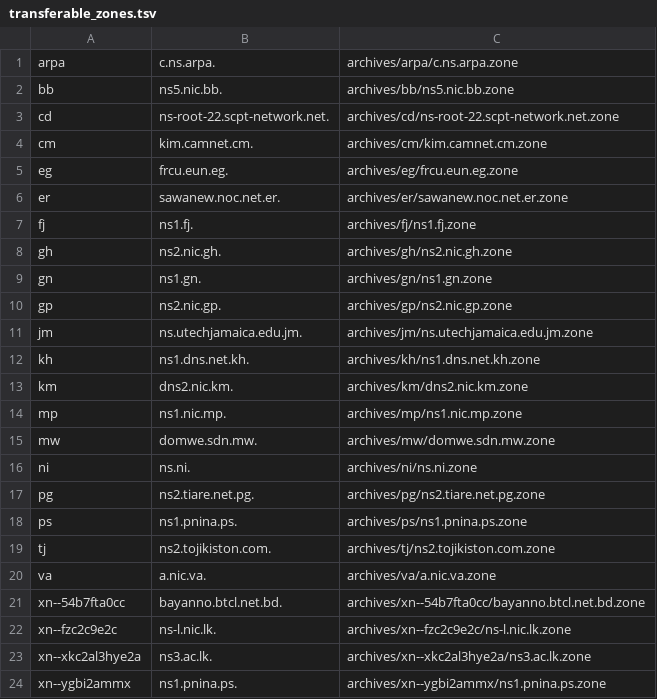
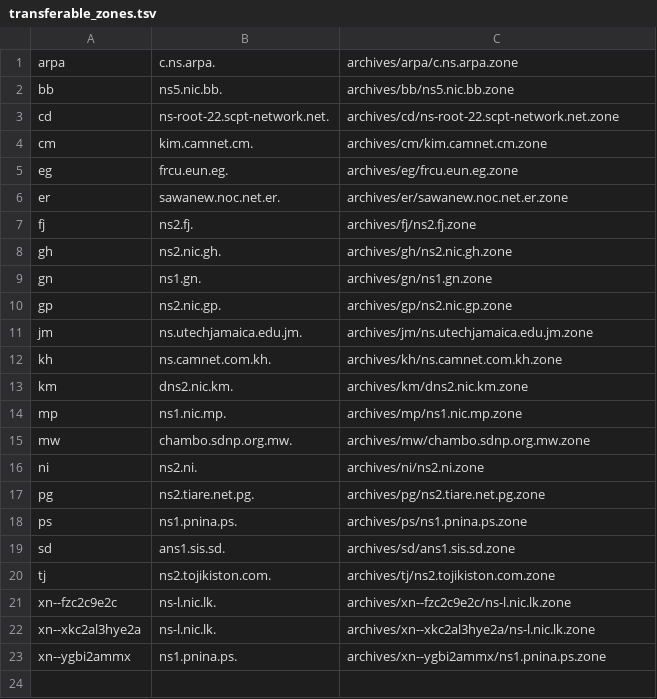
Before and after one commit to vuong2023/TLDR-2, a TSV file: transferable_zones.tsv, drawn as a sheet.

```diff
--- a/transferable_zones.tsv
+++ b/transferable_zones.tsv
@@ -6,3 +6,3 @@ eg	frcu.eun.eg.	archives/eg/frcu.eun.eg.zone
 er	sawanew.noc.net.er.	archives/er/sawanew.noc.net.er.zone
-fj	ns1.fj.	archives/fj/ns1.fj.zone
+fj	ns2.fj.	archives/fj/ns2.fj.zone
 gh	ns2.nic.gh.	archives/gh/ns2.nic.gh.zone
@@ -11,14 +11,13 @@ gp	ns2.nic.gp.	archives/gp/ns2.nic.gp.zone
 jm	ns.utechjamaica.edu.jm.	archives/jm/ns.utechjamaica.edu.jm.zone
-kh	ns1.dns.net.kh.	archives/kh/ns1.dns.net.kh.zone
+kh	ns.camnet.com.kh.	archives/kh/ns.camnet.com.kh.zone
 km	dns2.nic.km.	archives/km/dns2.nic.km.zone
 mp	ns1.nic.mp.	archives/mp/ns1.nic.mp.zone
-mw	domwe.sdn.mw.	archives/mw/domwe.sdn.mw.zone
-ni	ns.ni.	archives/ni/ns.ni.zone
+mw	chambo.sdnp.org.mw.	archives/mw/chambo.sdnp.org.mw.zone
+ni	ns2.ni.	archives/ni/ns2.ni.zone
 pg	ns2.tiare.net.pg.	archives/pg/ns2.tiare.net.pg.zone
 ps	ns1.pnina.ps.	archives/ps/ns1.pnina.ps.zone
+sd	ans1.sis.sd.	archives/sd/ans1.sis.sd.zone
 tj	ns2.tojikiston.com.	archives/tj/ns2.tojikiston.com.zone
-va	a.nic.va.	archives/va/a.nic.va.zone
-xn--54b7fta0cc	bayanno.btcl.net.bd.	archives/xn--54b7fta0cc/bayanno.btcl.net.bd.zone
 xn--fzc2c9e2c	ns-l.nic.lk.	archives/xn--fzc2c9e2c/ns-l.nic.lk.zone
-xn--xkc2al3hye2a	ns3.ac.lk.	archives/xn--xkc2al3hye2a/ns3.ac.lk.zone
+xn--xkc2al3hye2a	ns-l.nic.lk.	archives/xn--xkc2al3hye2a/ns-l.nic.lk.zone
 xn--ygbi2ammx	ns1.pnina.ps.	archives/xn--ygbi2ammx/ns1.pnina.ps.zone
```
Also changed, not shown: 7 other files.
